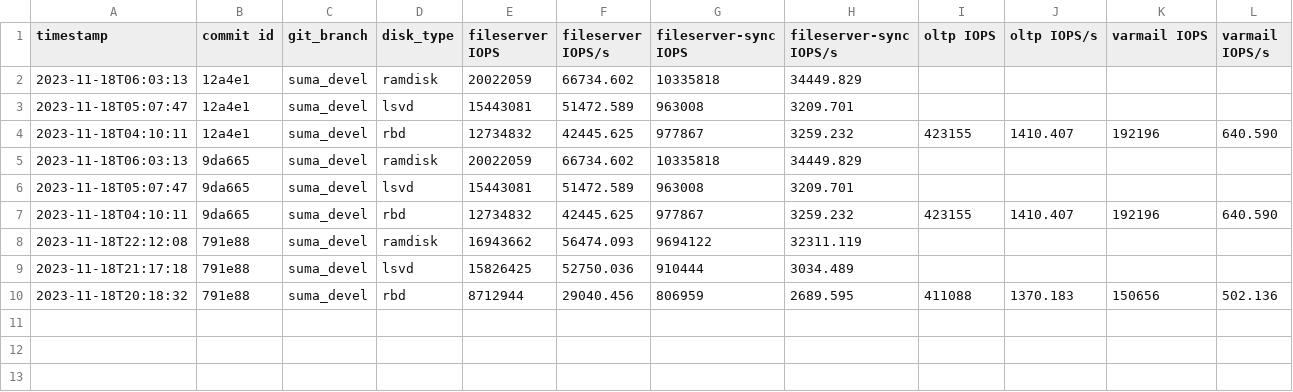
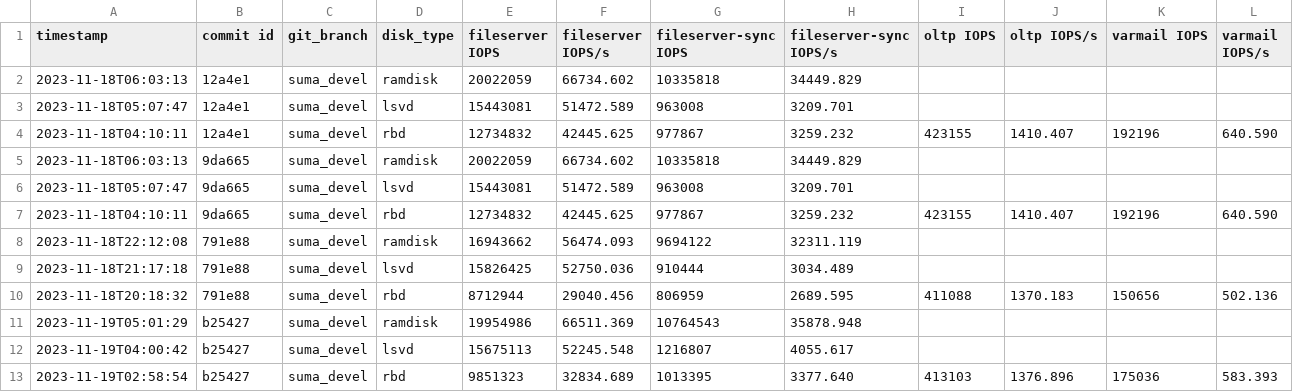
Before and after one commit to CCI-MOC/lsvd-rbd, a CSV file: experiments/results/graphs/filebench_output.csv, drawn as a sheet.

```diff
--- a/experiments/results/graphs/filebench_output.csv
+++ b/experiments/results/graphs/filebench_output.csv
@@ -10 +10,4 @@ timestamp,commit id,git_branch,disk_type,fileserver IOPS,fileserver IOPS/s,files
 2023-11-18T20:18:32,791e88,suma_devel,rbd,8712944,29040.456,806959,2689.595,411088,1370.183,150656,502.136
+2023-11-19T05:01:29,b25427,suma_devel,ramdisk,19954986,66511.369,10764543,35878.948,,,,
+2023-11-19T04:00:42,b25427,suma_devel,lsvd,15675113,52245.548,1216807,4055.617,,,,
+2023-11-19T02:58:54,b25427,suma_devel,rbd,9851323,32834.689,1013395,3377.640,413103,1376.896,175036,583.393
```
Also changed, not shown: experiments/results/graphs/fio_output.csv, 2 other files.
